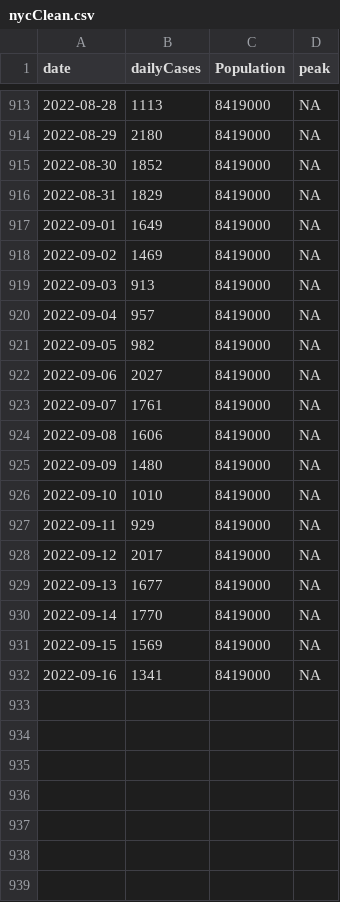
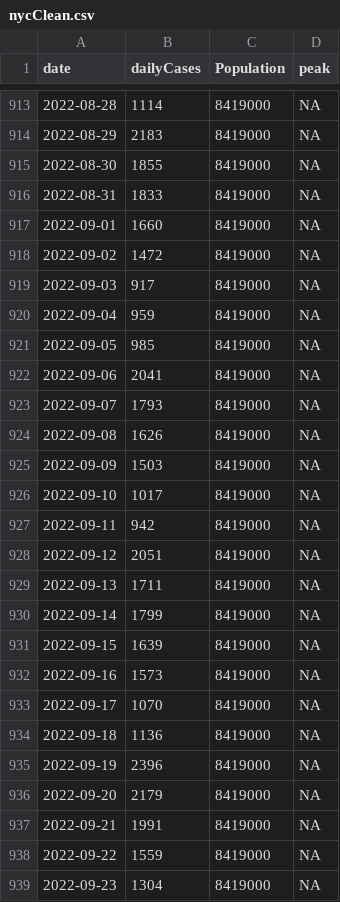
Before and after one commit to ceward18/epidemicBCM, a CSV file: data_analysis/data/nycClean.csv, drawn as a sheet; only a part is shown, gaps mark what is left out; the diff covers the shown part only.

```diff
--- a/data_analysis/data/nycClean.csv
+++ b/data_analysis/data/nycClean.csv
@@ -913,20 +913,27 @@ date,dailyCases,Population,peak
-2022-08-28,1113,8419000,NA
-2022-08-29,2180,8419000,NA
-2022-08-30,1852,8419000,NA
-2022-08-31,1829,8419000,NA
-2022-09-01,1649,8419000,NA
-2022-09-02,1469,8419000,NA
-2022-09-03,913,8419000,NA
-2022-09-04,957,8419000,NA
-2022-09-05,982,8419000,NA
-2022-09-06,2027,8419000,NA
-2022-09-07,1761,8419000,NA
-2022-09-08,1606,8419000,NA
-2022-09-09,1480,8419000,NA
-2022-09-10,1010,8419000,NA
-2022-09-11,929,8419000,NA
-2022-09-12,2017,8419000,NA
-2022-09-13,1677,8419000,NA
-2022-09-14,1770,8419000,NA
-2022-09-15,1569,8419000,NA
-2022-09-16,1341,8419000,NA
+2022-08-28,1114,8419000,NA
+2022-08-29,2183,8419000,NA
+2022-08-30,1855,8419000,NA
+2022-08-31,1833,8419000,NA
+2022-09-01,1660,8419000,NA
+2022-09-02,1472,8419000,NA
+2022-09-03,917,8419000,NA
+2022-09-04,959,8419000,NA
+2022-09-05,985,8419000,NA
+2022-09-06,2041,8419000,NA
+2022-09-07,1793,8419000,NA
+2022-09-08,1626,8419000,NA
+2022-09-09,1503,8419000,NA
+2022-09-10,1017,8419000,NA
+2022-09-11,942,8419000,NA
+2022-09-12,2051,8419000,NA
+2022-09-13,1711,8419000,NA
+2022-09-14,1799,8419000,NA
+2022-09-15,1639,8419000,NA
+2022-09-16,1573,8419000,NA
+2022-09-17,1070,8419000,NA
+2022-09-18,1136,8419000,NA
+2022-09-19,2396,8419000,NA
+2022-09-20,2179,8419000,NA
+2022-09-21,1991,8419000,NA
+2022-09-22,1559,8419000,NA
+2022-09-23,1304,8419000,NA
```
Also changed, not shown: 124 edited cells elsewhere in this file, 9 other files.
